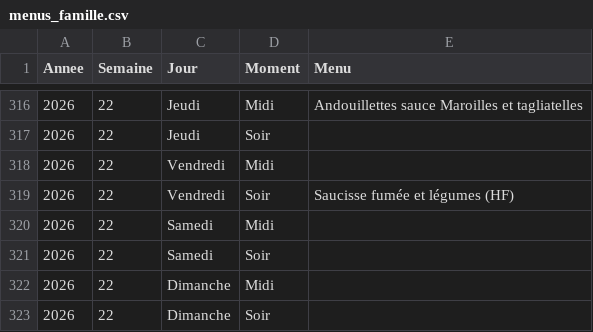
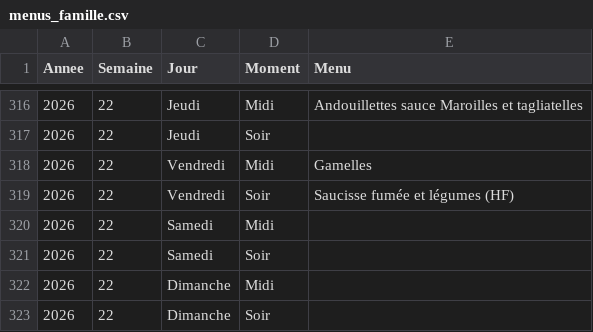
Before and after one commit to stephane0254-png/menus, a CSV file: menus_famille.csv, drawn as a sheet; only a part is shown, gaps mark what is left out.

Commit message:
Mise à jour des menus

```diff
--- a/menus_famille.csv
+++ b/menus_famille.csv
@@ -317,3 +317,3 @@ Annee,Semaine,Jour,Moment,Menu
 2026,22,Jeudi,Soir,
-2026,22,Vendredi,Midi,
+2026,22,Vendredi,Midi,Gamelles
 2026,22,Vendredi,Soir,Saucisse fumée et légumes (HF)
```
